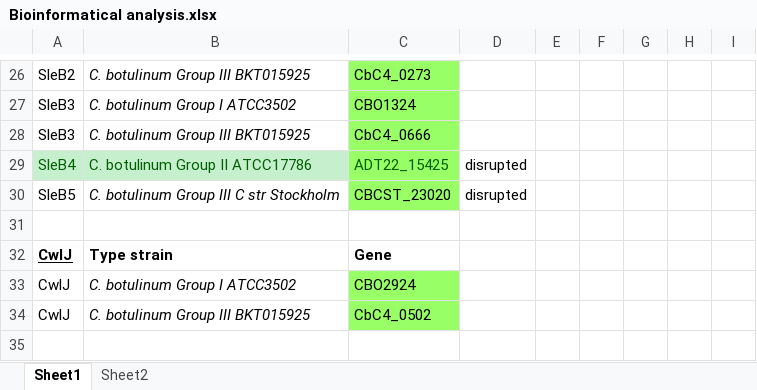
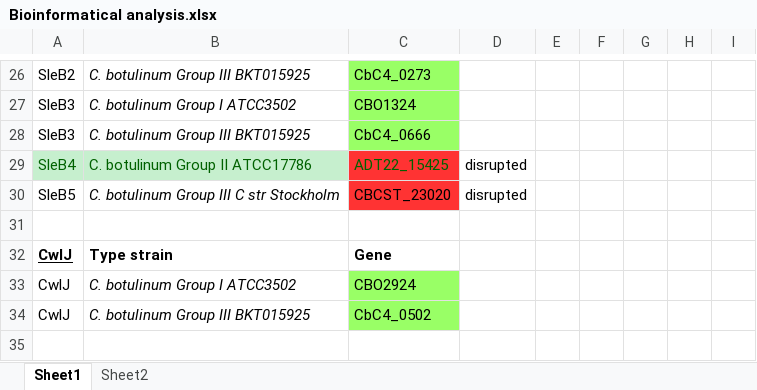
Before and after one commit to 0mician/CbGenomics, an Excel workbook: gene_search/data/Bioinformatical analysis.xlsx, sheet Sheet1, drawn as a sheet; only a part is shown, gaps mark what is left out; values as stored, in another font and other column widths than the file's, no borders; the diff names each change by its address in the sheet, - before the commit and + after, or states it on an @@ line.

```diff
--- a/gene_search/data/Bioinformatical analysis.xlsx (sheet Sheet1)
+++ b/gene_search/data/Bioinformatical analysis.xlsx (sheet Sheet1)
-C29:C30 fill: #99FF66
+C29:C30 fill: #FF3333
```
Also changed, not shown: sheet Sheet2.
